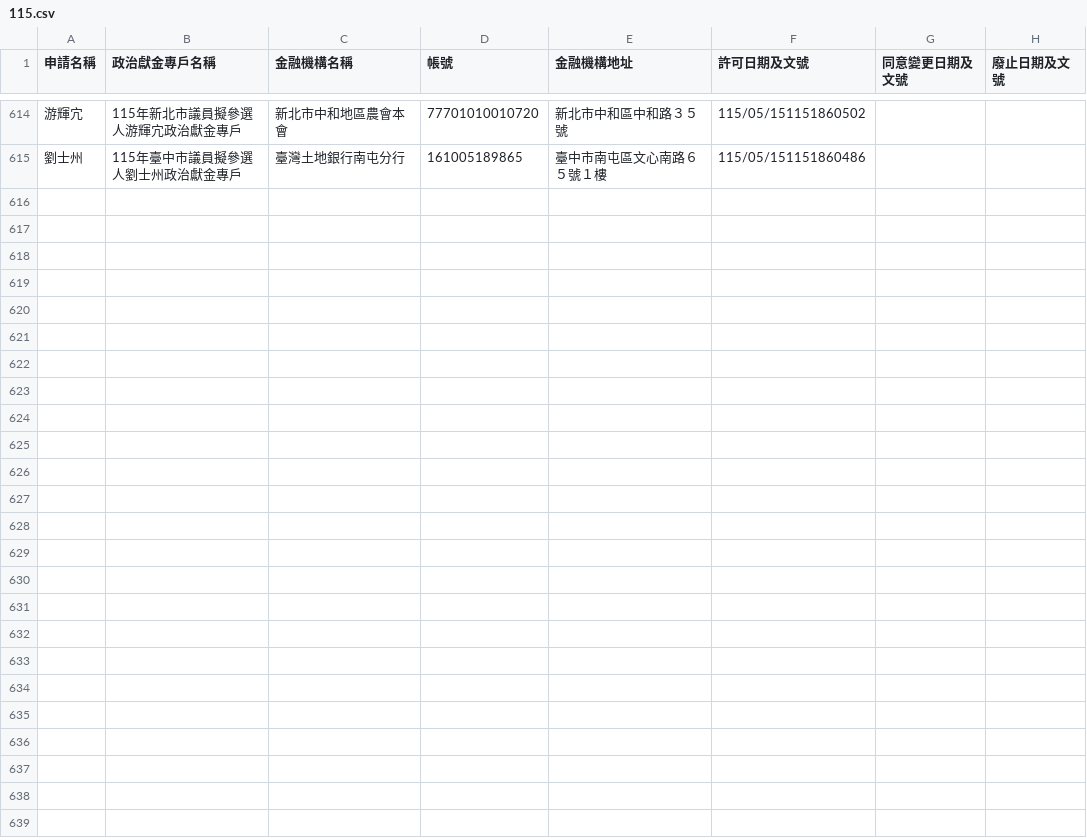
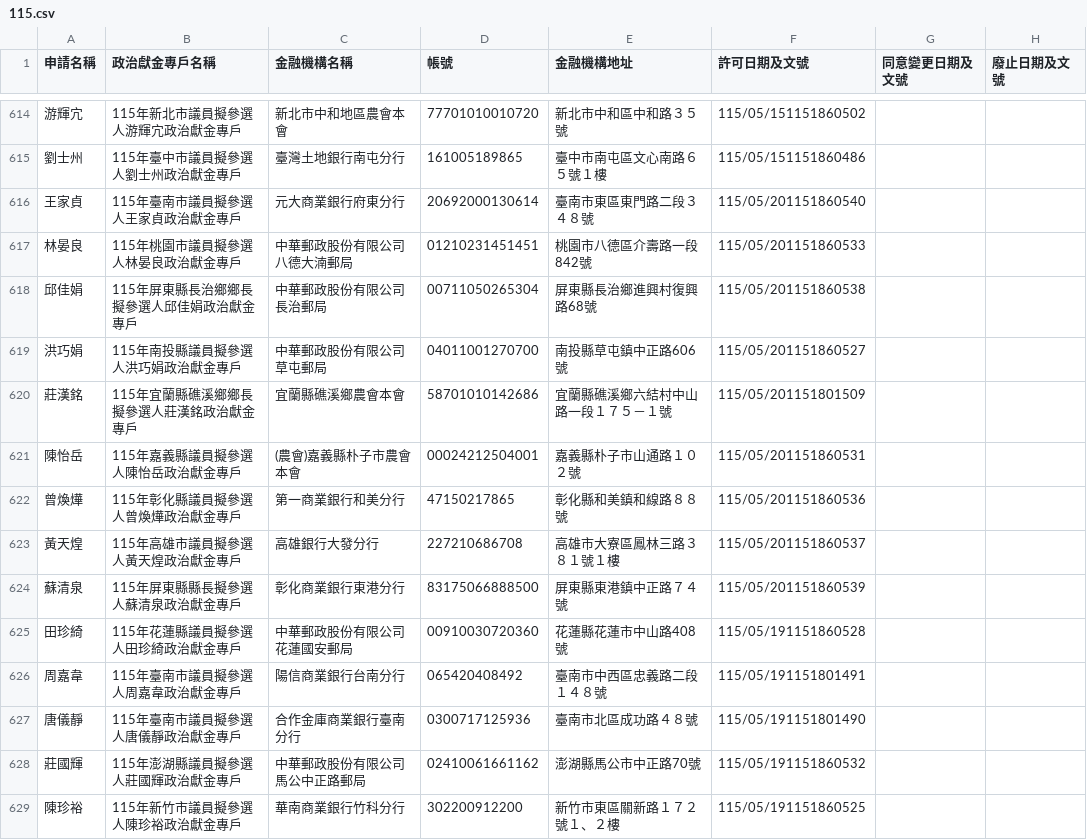
Before and after one commit to kiang/vote2026, a CSV file: docs/sunshine.cy.gov.tw/115.csv, drawn as a sheet; only a part is shown, gaps mark what is left out.

Commit message:
sunshine data updated

```diff
--- a/docs/sunshine.cy.gov.tw/115.csv
+++ b/docs/sunshine.cy.gov.tw/115.csv
@@ -615 +615,15 @@
 劉士州,115年臺中市議員擬參選人劉士州政治獻金專戶,臺灣土地銀行南屯分行,161005189865,臺中市南屯區文心南路６５號１樓,115/05/151151860486,,,
+王家貞,115年臺南市議員擬參選人王家貞政治獻金專戶,元大商業銀行府東分行,20692000130614,臺南市東區東門路二段３４８號,115/05/201151860540,,,
+林晏良,115年桃園市議員擬參選人林晏良政治獻金專戶,中華郵政股份有限公司八德大湳郵局,01210231451451,桃園市八德區介壽路一段842號,115/05/201151860533,,,
+邱佳娟,115年屏東縣長治鄉鄉長擬參選人邱佳娟政治獻金專戶,中華郵政股份有限公司長治郵局,00711050265304,屏東縣長治鄉進興村復興路68號,115/05/201151860538,,,
+洪巧娟,115年南投縣議員擬參選人洪巧娟政治獻金專戶,中華郵政股份有限公司草屯郵局,04011001270700,南投縣草屯鎮中正路606號,115/05/201151860527,,,
+莊漢銘,115年宜蘭縣礁溪鄉鄉長擬參選人莊漢銘政治獻金專戶,宜蘭縣礁溪鄉農會本會,58701010142686,宜蘭縣礁溪鄉六結村中山路一段１７５－１號,115/05/201151801509,,,
+陳怡岳,115年嘉義縣議員擬參選人陳怡岳政治獻金專戶,(農會)嘉義縣朴子市農會本會,00024212504001,嘉義縣朴子市山通路１０２號,115/05/201151860531,,,
+曾煥燁,115年彰化縣議員擬參選人曾煥燁政治獻金專戶,第一商業銀行和美分行,47150217865,彰化縣和美鎮和線路８８號,115/05/201151860536,,,
+黃天煌,115年高雄市議員擬參選人黃天煌政治獻金專戶,高雄銀行大發分行,227210686708,高雄市大寮區鳳林三路３８１號１樓,115/05/201151860537,,,
+蘇清泉,115年屏東縣縣長擬參選人蘇清泉政治獻金專戶,彰化商業銀行東港分行,83175066888500,屏東縣東港鎮中正路７４號,115/05/201151860539,,,
+田珍綺,115年花蓮縣議員擬參選人田珍綺政治獻金專戶,中華郵政股份有限公司花蓮國安郵局,00910030720360,花蓮縣花蓮市中山路408號,115/05/191151860528,,,
+周嘉韋,115年臺南市議員擬參選人周嘉韋政治獻金專戶,陽信商業銀行台南分行,065420408492,臺南市中西區忠義路二段１４８號,115/05/191151801491,,,
+唐儀靜,115年臺南市議員擬參選人唐儀靜政治獻金專戶,合作金庫商業銀行臺南分行,0300717125936,臺南市北區成功路４８號,115/05/191151801490,,,
+莊國輝,115年澎湖縣議員擬參選人莊國輝政治獻金專戶,中華郵政股份有限公司馬公中正路郵局,02410061661162,澎湖縣馬公市中正路70號,115/05/191151860532,,,
+陳珍裕,115年新竹市議員擬參選人陳珍裕政治獻金專戶,華南商業銀行竹科分行,302200912200,新竹市東區關新路１７２號１、２樓,115/05/191151860525,,,
```
